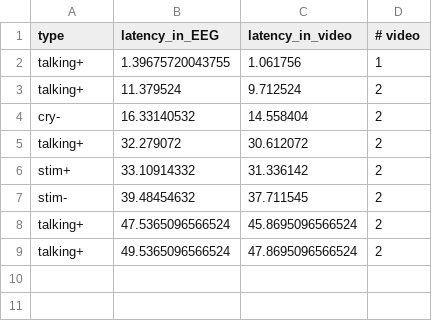
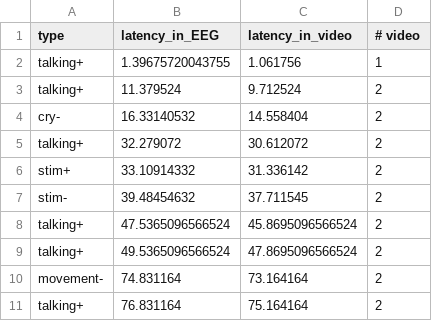
Before and after one commit to winkoan/AVOCODO, a CSV file: testing_data/0_markers/recording_1.csv, drawn as a sheet.

```diff
--- a/testing_data/0_markers/recording_1.csv
+++ b/testing_data/0_markers/recording_1.csv
@@ -9 +9,3 @@ talking+,47.5365096566524,45.8695096566524,2
 talking+,49.5365096566524,47.8695096566524,2
+movement-,74.831164,73.164164,2
+talking+,76.831164,75.164164,2
```
Also changed, not shown: 6 other files.
